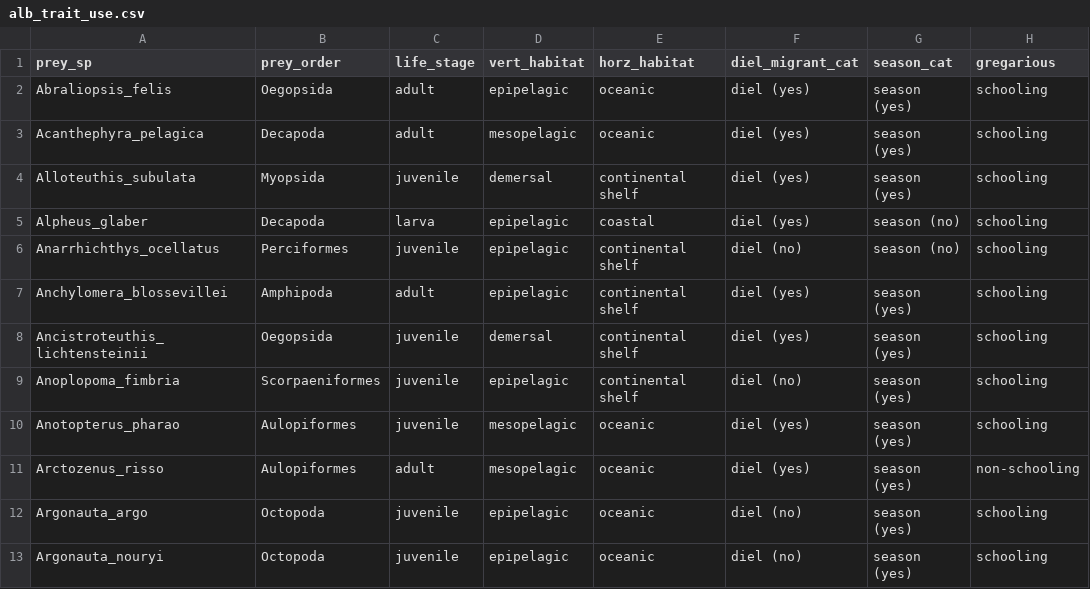
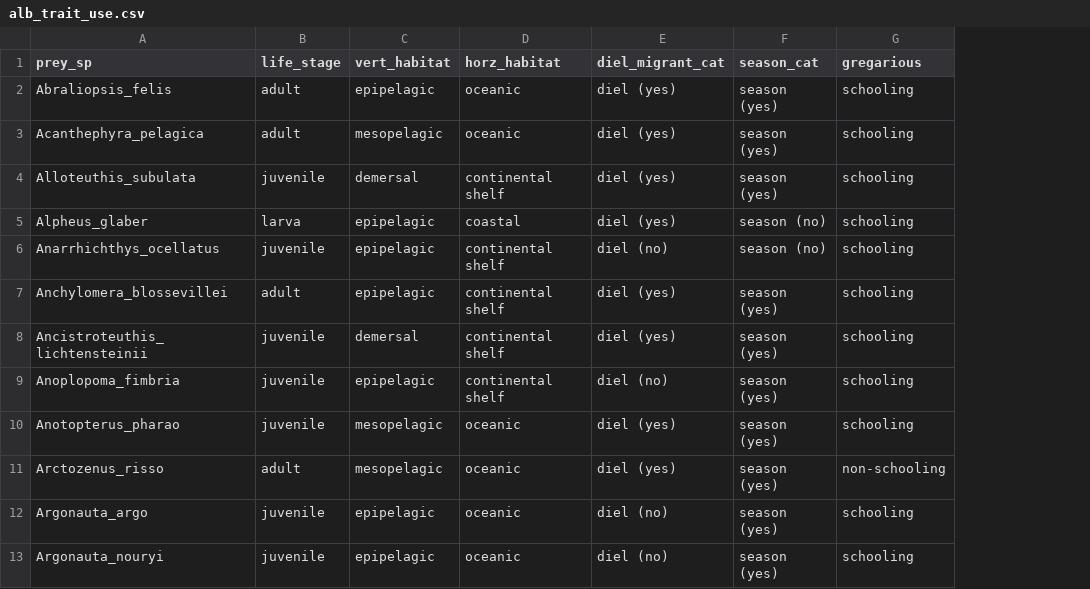
Before and after one commit to CHANGE-Lab/albacore-diet-global, a CSV file: data/2_output_data/alb_trait_use.csv, drawn as a sheet; only a part is shown; the diff names each change by its address in the sheet, - before the commit and + after, or states it on an @@ line.

```diff
--- a/data/2_output_data/alb_trait_use.csv
+++ b/data/2_output_data/alb_trait_use.csv
-column B (prey_order), rows 2-13: Oegopsida | Decapoda | Myopsida | Decapoda | Perciformes | Amphipoda | Oegopsida | Scorpaeniformes | Aulopiformes | Aulopiformes | Octopoda | Octopoda
```
Also changed, not shown: data/2_output_data/alb_covars_use.csv, data/3_output_supp/alb_global_prey_lengths.csv, 26 other files.
